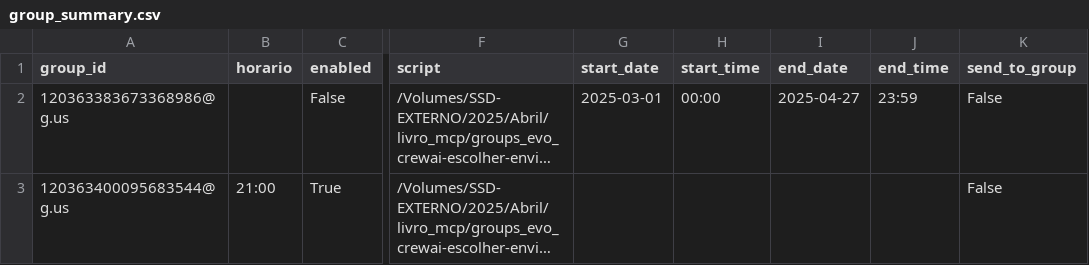
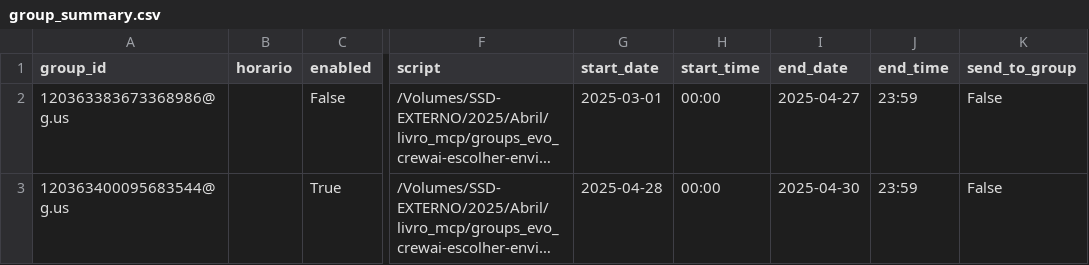
Before and after one commit to GeorgeMyller/groups_evo_crewai-escolher-envio-para-grupo-ou-para-meu-numero, a CSV file: group_summary.csv, drawn as a sheet; only a part is shown, gaps mark what is left out; long unchanged cells end in …; the diff names each change by its address in the sheet, - before the commit and + after, or states it on an @@ line.

Commit message:
Refactor and enhance the WhatsApp Group Management and Scheduling application
- Updated the English page (3_English.py) for improved UI and functionality:
  - Adjusted CSS styles for a modern look and consistent theming.
  - Enhanced group selection and scheduling features, including better error handling and user feedback.
  - Improved task scheduling logic and added support for one-time and daily schedules.
  - Added functionality to load and save group settings to a CSV file.

- Updated project dependencies in pyproject.toml and uv.lock for better compatibility and performance.

- Created Dockerfile and docker-compose.yml for easier deployment on Raspberry Pi.

- Added deployment scripts (deploy_to_raspberry.sh, deploy_compose_to_raspberry.sh, setup_raspberry_env.sh) for streamlined installation and configuration on Raspberry Pi.

- Added RASPBERRY_DEPLOYMENT.md for deployment instructions and troubleshooting.

- Removed unnecessary comments and cleaned up code for better readability.

Restructures app for multi-page UI and enhances scheduling

Restructures the application into a multi-page Streamlit app, with app.py serving as a landing page and separate files for language-specific UIs.

Standardizes the UI theme to a consistent, modern look across pages.

Enhances the group summary scheduling features, allowing users to configure daily or one-time tasks.

Persists group and task configurations to a CSV file for durability.

Organizes data files (cache, config) into a dedicated 'data' directory.

Includes updates to dependencies and adds support for Raspberry Pi deployment.

Refactor app, enhance scheduling, improve deployment

Refactors group configuration and scheduling logic into GroupController.
Simplifies UI pages by centralizing configuration management.
Enhances scheduling to support daily and one-time tasks.
Implements multi-stage Docker build for efficiency.
Updates Raspberry Pi deployment script for improved reliability.
Adds comprehensive .dockerignore for cleaner builds.
Improves image loading utility.
Removes deprecated code and cleans up environment file.

```diff
--- a/group_summary.csv
+++ b/group_summary.csv
-B3 (horario): 21:00
+B3 (horario): (empty)
-G3 (start_date): (empty)
+G3 (start_date): 2025-04-28
-H3 (start_time): (empty)
+H3 (start_time): 00:00
-I3 (end_date): (empty)
+I3 (end_date): 2025-04-30
-J3 (end_time): (empty)
+J3 (end_time): 23:59
```
Also changed, not shown: 15 other files.
